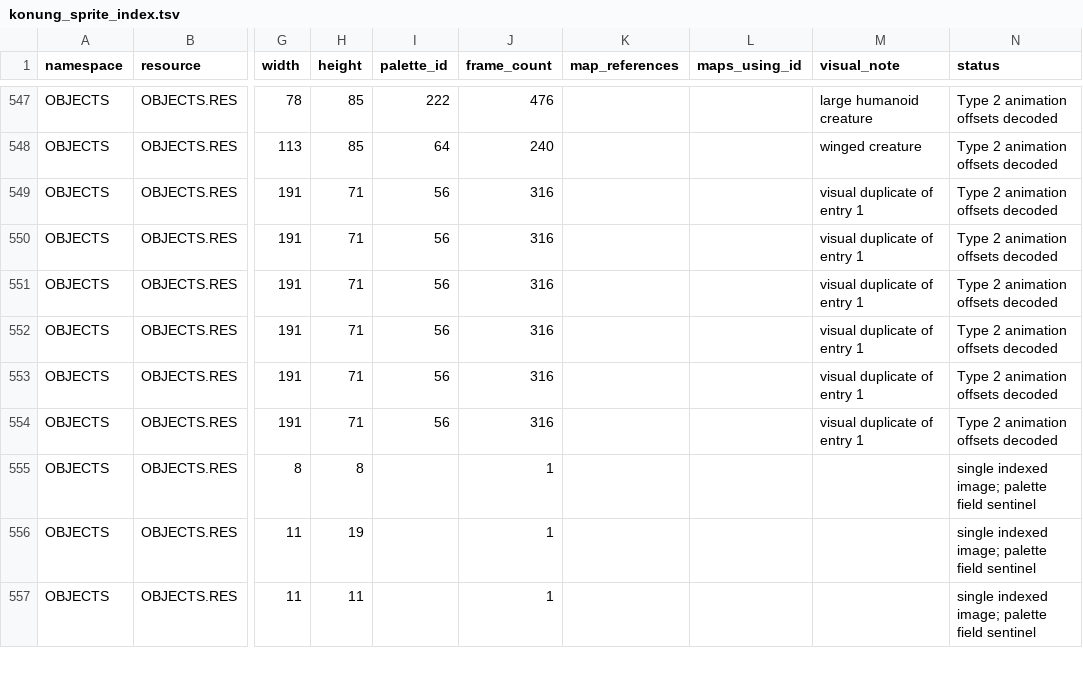
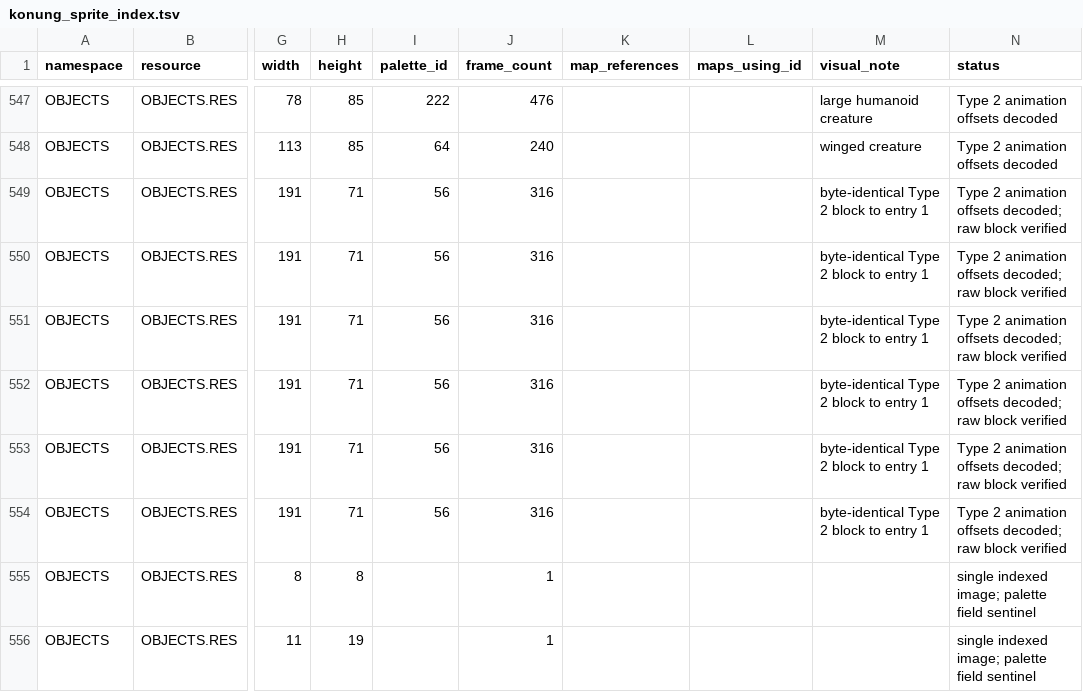
Before and after one commit to albanul/konung-go, a TSV file: docs/data/konung_sprite_index.tsv, drawn as a sheet; only a part is shown, gaps mark what is left out; the shorter side is filled out with more unchanged rows; the diff names each change by its address in the sheet, - before the commit and + after, or states it on an @@ line.

```diff
--- a/docs/data/konung_sprite_index.tsv
+++ b/docs/data/konung_sprite_index.tsv
-M549:M554 (visual_note): visual duplicate of entry 1
+M549:M554 (visual_note): byte-identical Type 2 block to entry 1
-N549:N554 (status): Type 2 animation offsets decoded
+N549:N554 (status): Type 2 animation offsets decoded; raw block verified
```
Also changed, not shown: docs/data/konung_sprite_relations.tsv, 4 other files.
